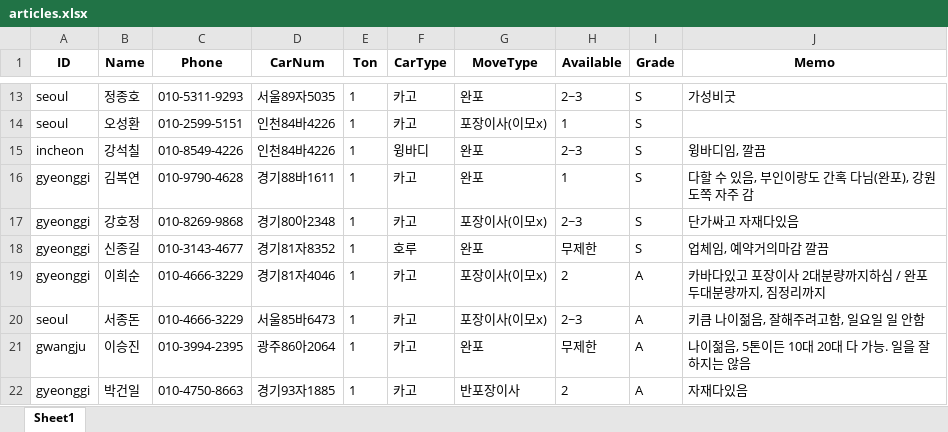
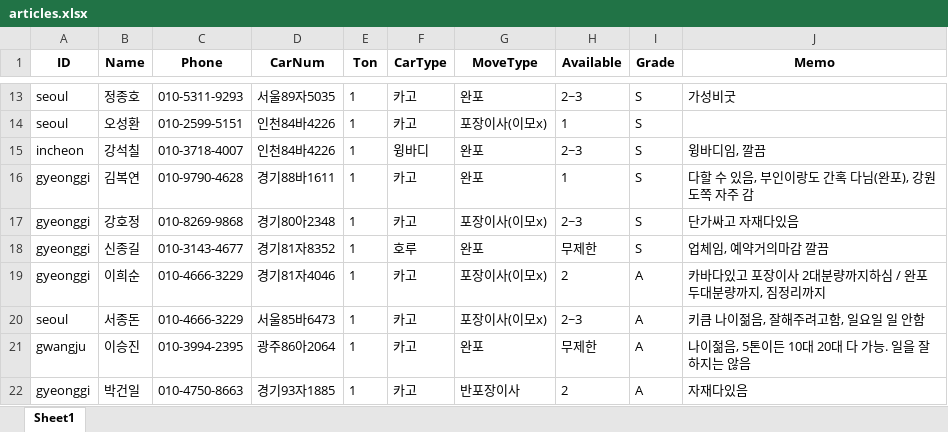
Before and after one commit to JinSNU/MoveUniversity, an Excel workbook: articles.xlsx, sheet Sheet1, drawn as a sheet; only a part is shown, gaps mark what is left out; values as stored, in another font and other column widths than the file's, no borders; the diff names each change by its address in the sheet, - before the commit and + after, or states it on an @@ line.

Commit message:
Updated files

```diff
--- a/articles.xlsx (sheet Sheet1)
+++ b/articles.xlsx (sheet Sheet1)
-C15 (Phone): 010-8549-4226
+C15 (Phone): 010-3718-4007
```
